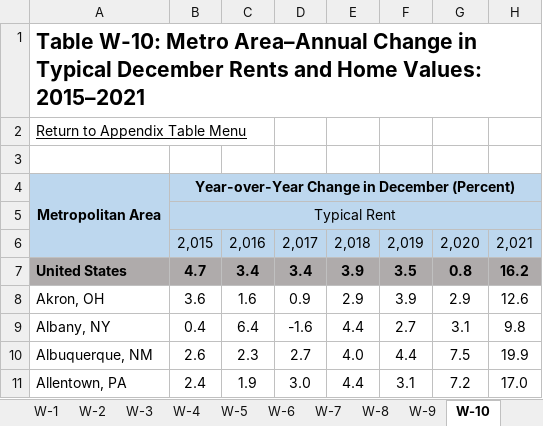
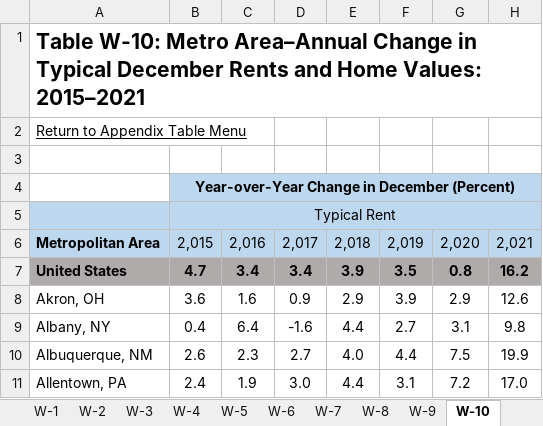
Before and after one commit to cerdamario13/housing-data-api, an Excel workbook: data/Harvard_JCHS_State_Nations_Housing_2022.xlsx, sheet W-10, drawn as a sheet; only a part is shown; values as stored, in another font and other column widths than the file's, no borders; the diff names each change by its address in the sheet, - before the commit and + after, or states it on an @@ line.

```diff
--- a/data/Harvard_JCHS_State_Nations_Housing_2022.xlsx (sheet W-10)
+++ b/data/Harvard_JCHS_State_Nations_Housing_2022.xlsx (sheet W-10)
-A4: Metropolitan Area
+A4: (empty)
-A4 fill: #BDD7EE
+A4 fill: none
-A4:A6 merged
-A6: (empty)
+A6: Metropolitan Area
```
